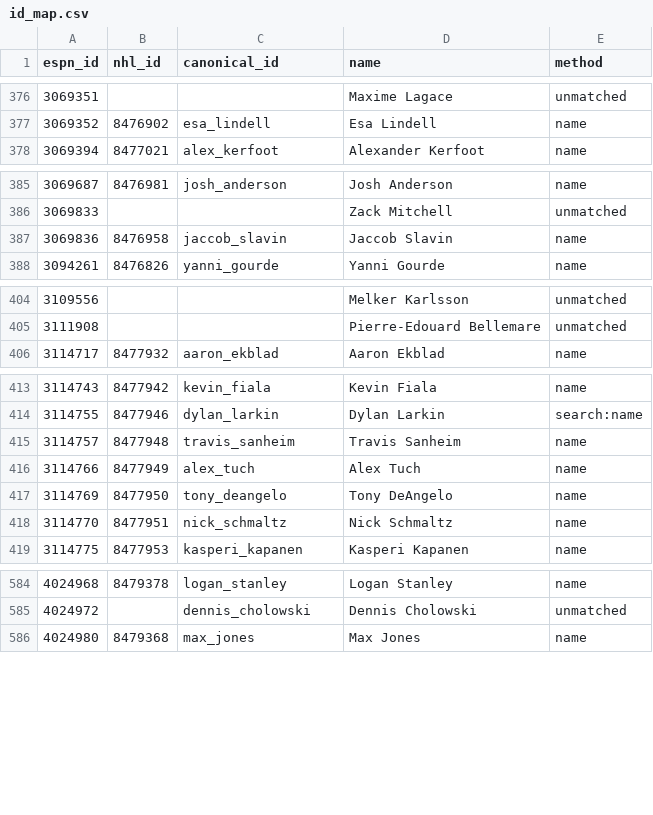
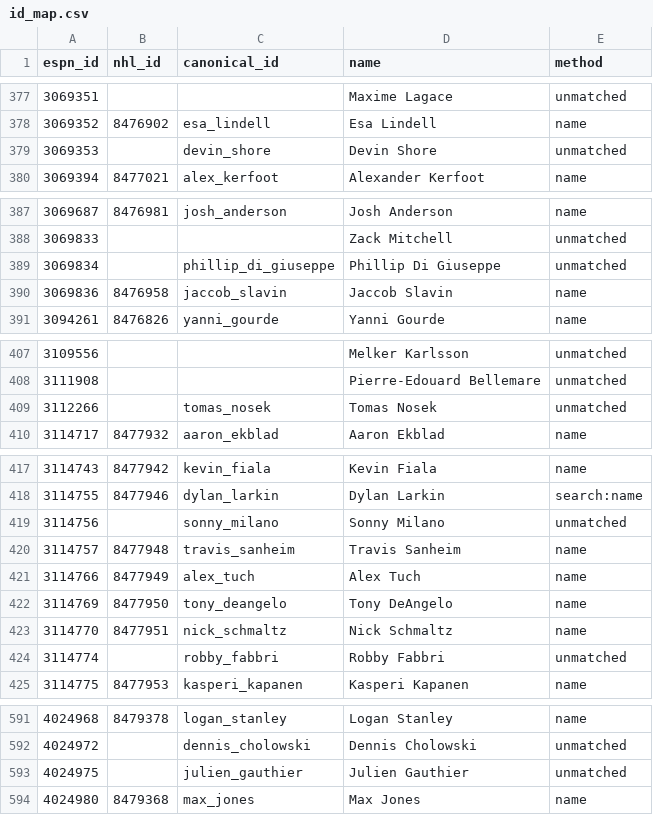
Before and after one commit to hubcad25/pool-tracker-2627, a CSV file: data/id_map.csv, drawn as a sheet; only a part is shown, gaps mark what is left out; the diff covers the shown part only.

```diff
--- a/data/id_map.csv
+++ b/data/id_map.csv
@@ -377,2 +378,3 @@ espn_id,nhl_id,canonical_id,name,method
 3069352,8476902,esa_lindell,Esa Lindell,name
+3069353,,devin_shore,Devin Shore,unmatched
 3069394,8477021,alex_kerfoot,Alexander Kerfoot,name
@@ -386,2 +388,3 @@ espn_id,nhl_id,canonical_id,name,method
 3069833,,,Zack Mitchell,unmatched
+3069834,,phillip_di_giuseppe,Phillip Di Giuseppe,unmatched
 3069836,8476958,jaccob_slavin,Jaccob Slavin,name
@@ -405,2 +408,3 @@ espn_id,nhl_id,canonical_id,name,method
 3111908,,,Pierre-Edouard Bellemare,unmatched
+3112266,,tomas_nosek,Tomas Nosek,unmatched
 3114717,8477932,aaron_ekblad,Aaron Ekblad,name
@@ -414,2 +418,3 @@ espn_id,nhl_id,canonical_id,name,method
 3114755,8477946,dylan_larkin,Dylan Larkin,search:name
+3114756,,sonny_milano,Sonny Milano,unmatched
 3114757,8477948,travis_sanheim,Travis Sanheim,name
@@ -418,2 +423,3 @@ espn_id,nhl_id,canonical_id,name,method
 3114770,8477951,nick_schmaltz,Nick Schmaltz,name
+3114774,,robby_fabbri,Robby Fabbri,unmatched
 3114775,8477953,kasperi_kapanen,Kasperi Kapanen,name
@@ -585,2 +592,3 @@ espn_id,nhl_id,canonical_id,name,method
 4024972,,dennis_cholowski,Dennis Cholowski,unmatched
+4024975,,julien_gauthier,Julien Gauthier,unmatched
 4024980,8479368,max_jones,Max Jones,name
```
Also changed, not shown: 2 added rows and 2 edited cells elsewhere in this file, 5 other files.
